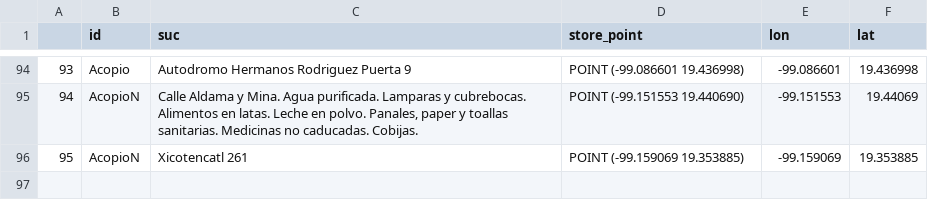
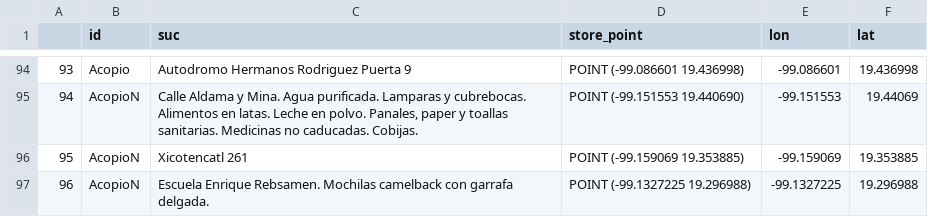
Before and after one commit to PonderaLab/19septiembre, a CSV file: mapa/templates/mapa/db_all_db.csv, drawn as a sheet; only a part is shown, gaps mark what is left out; the diff names each change by its address in the sheet, - before the commit and + after, or states it on an @@ line.

Commit message:
rebsamen requeriments

```diff
--- a/mapa/templates/mapa/db_all_db.csv
+++ b/mapa/templates/mapa/db_all_db.csv
+row 97: 96 | AcopioN | Escuela Enrique Rebsamen. Mochilas camelback con garrafa delgada. | POINT (-99.1327225 19.296988) | -99.1327225 | 19.296988
```
Also changed, not shown: 1 other file.
